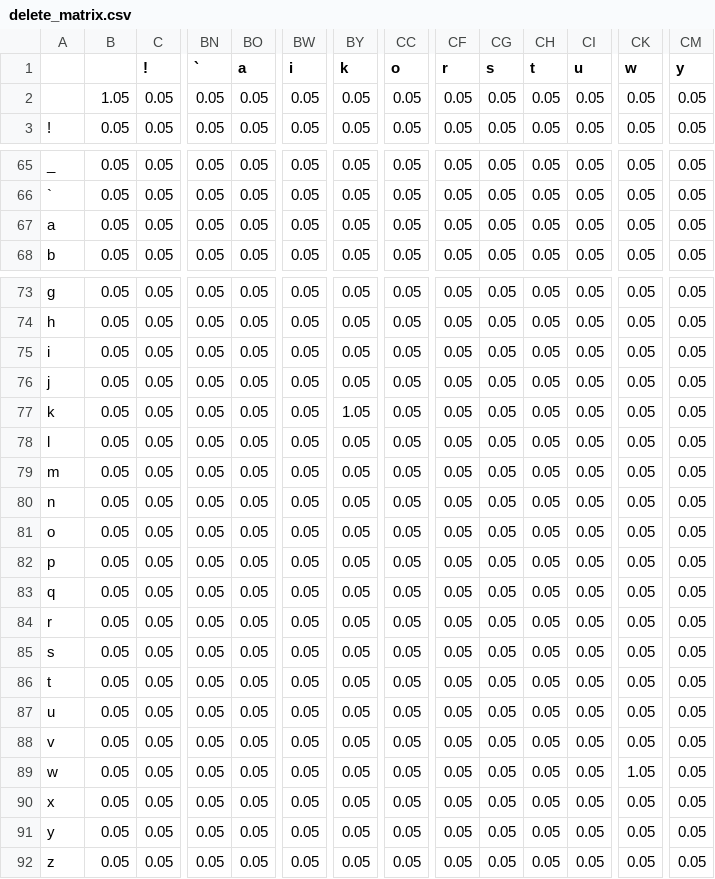
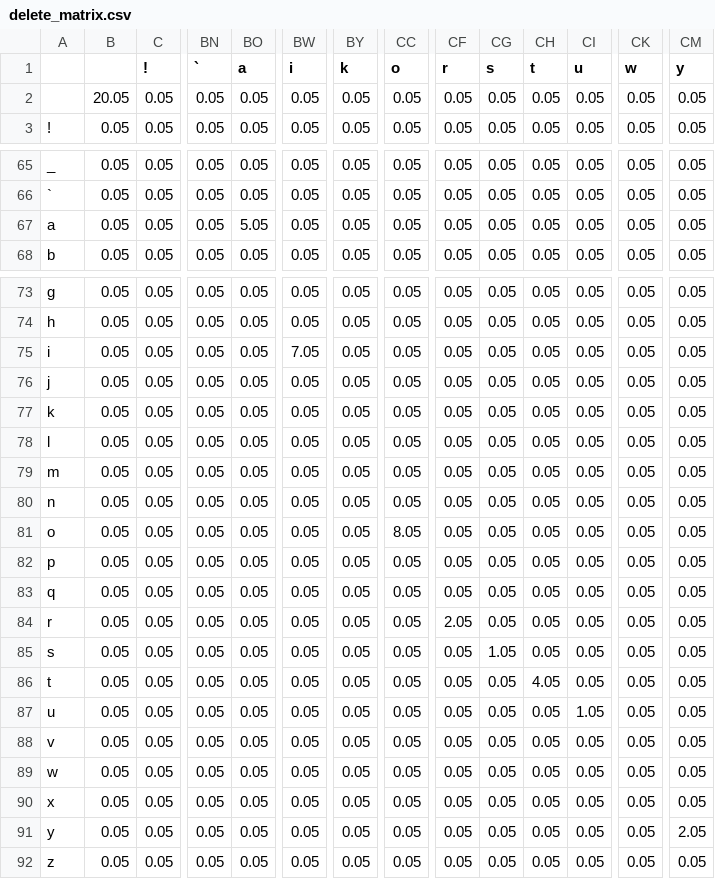
Before and after one commit to cmattheson/cs685_sp23_text_perturbation, a CSV file: logs/character_perturbation/delete_matrix.csv (was logs/delete_matrix.csv), drawn as a sheet; only a part is shown, gaps mark what is left out; the diff names each change by its address in the sheet, - before the commit and + after, or states it on an @@ line.

```diff
--- a/logs/delete_matrix.csv
+++ b/logs/character_perturbation/delete_matrix.csv
-B2: 1.05
+B2: 20.05
-BO67 (a): 0.05
+BO67 (a): 5.05
-BW75 (i): 0.05
+BW75 (i): 7.05
-BY77 (k): 1.05
+BY77 (k): 0.05
-CC81 (o): 0.05
+CC81 (o): 8.05
-CF84 (r): 0.05
+CF84 (r): 2.05
-CG85 (s): 0.05
+CG85 (s): 1.05
-CH86 (t): 0.05
+CH86 (t): 4.05
-CI87 (u): 0.05
+CI87 (u): 1.05
-CK89 (w): 1.05
+CK89 (w): 0.05
-CM91 (y): 0.05
+CM91 (y): 2.05
```
Also changed, not shown: logs/character_perturbation/insert_matrix.csv, logs/character_perturbation/replace_matrix.csv, 7 other files.
